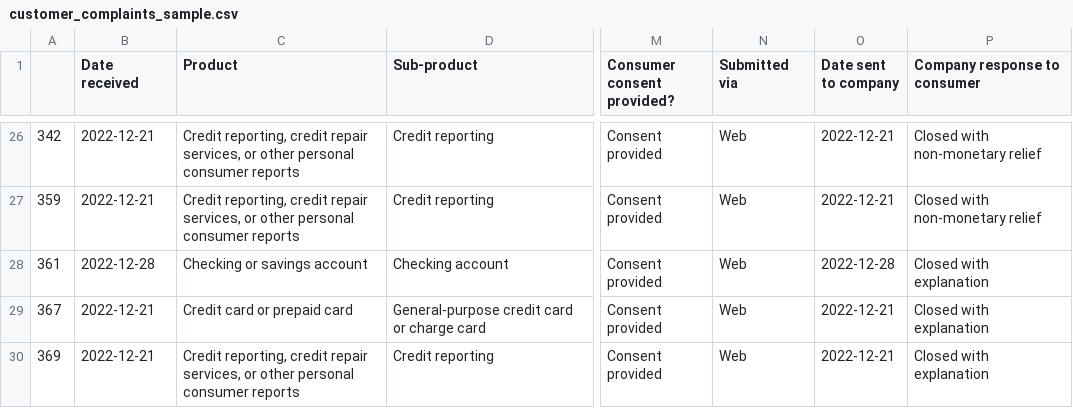
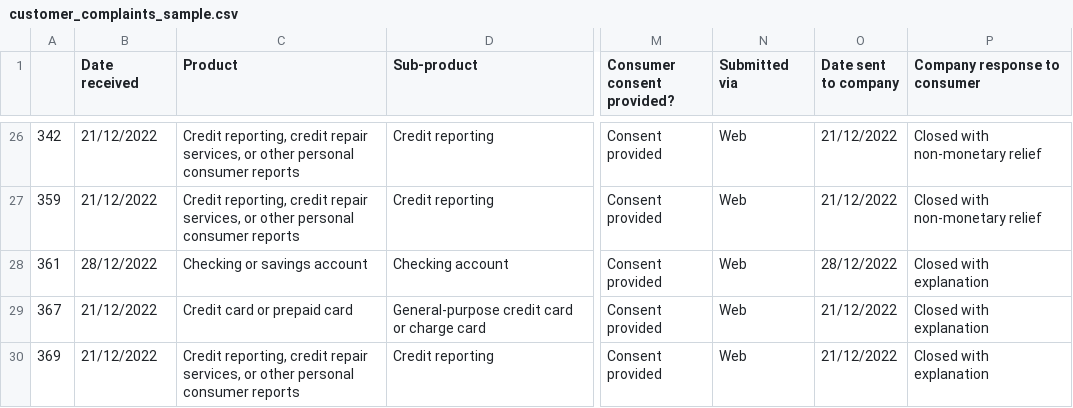
Before and after one commit to sm634/LLM-AAP, a CSV file: app/data/input/customer_complaints_sample.csv, drawn as a sheet; only a part is shown, gaps mark what is left out; the diff covers the shown part only; the diff names each change by its address in the sheet, - before the commit and + after, or states it on an @@ line.

```diff
--- a/app/data/input/customer_complaints_sample.csv
+++ b/app/data/input/customer_complaints_sample.csv
-B26:B27 (Date received): 2022-12-21
+B26:B27 (Date received): 21/12/2022
-O26:O27 (Date sent to company): 2022-12-21
+O26:O27 (Date sent to company): 21/12/2022
-B28 (Date received): 2022-12-28
+B28 (Date received): 28/12/2022
-O28 (Date sent to company): 2022-12-28
+O28 (Date sent to company): 28/12/2022
-B29:B30 (Date received): 2022-12-21
+B29:B30 (Date received): 21/12/2022
-O29:O30 (Date sent to company): 2022-12-21
+O29:O30 (Date sent to company): 21/12/2022
```
Also changed, not shown: 1 removed row and 56 edited cells elsewhere in this file.
